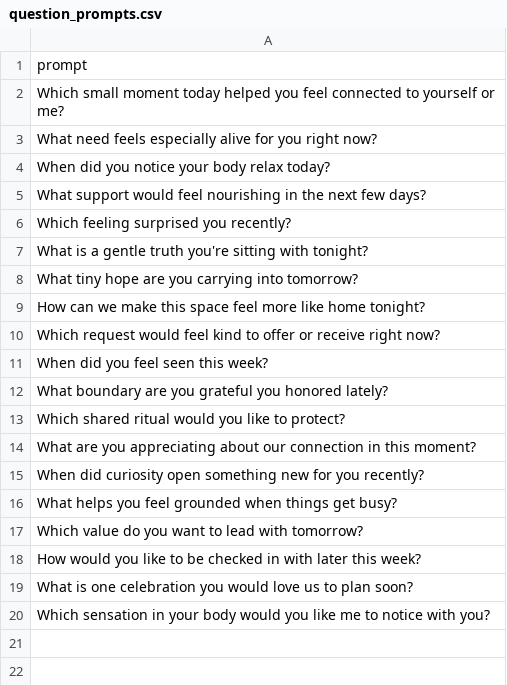
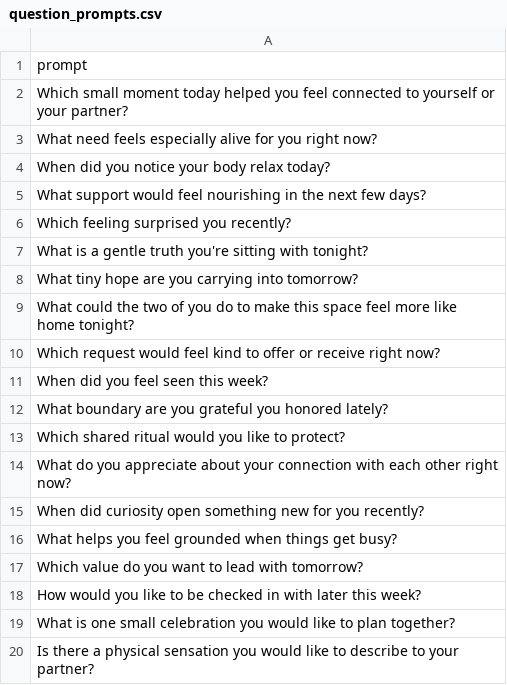
Before and after one commit to natanai/15funs, a CSV file: data/question_prompts.csv, drawn as a sheet.

```diff
--- a/data/question_prompts.csv
+++ b/data/question_prompts.csv
@@ -1,3 +1,3 @@
 prompt
-Which small moment today helped you feel connected to yourself or me?
+Which small moment today helped you feel connected to yourself or your partner?
 What need feels especially alive for you right now?
@@ -8,3 +8,3 @@ What is a gentle truth you're sitting with tonight?
 What tiny hope are you carrying into tomorrow?
-How can we make this space feel more like home tonight?
+What could the two of you do to make this space feel more like home tonight?
 Which request would feel kind to offer or receive right now?
@@ -13,3 +13,3 @@ What boundary are you grateful you honored lately?
 Which shared ritual would you like to protect?
-What are you appreciating about our connection in this moment?
+What do you appreciate about your connection with each other right now?
 When did curiosity open something new for you recently?
@@ -18,3 +18,3 @@ Which value do you want to lead with tomorrow?
 How would you like to be checked in with later this week?
-What is one celebration you would love us to plan soon?
-Which sensation in your body would you like me to notice with you?
+What is one small celebration you would like to plan together?
+Is there a physical sensation you would like to describe to your partner?
```
Also changed, not shown: 7 other files.
